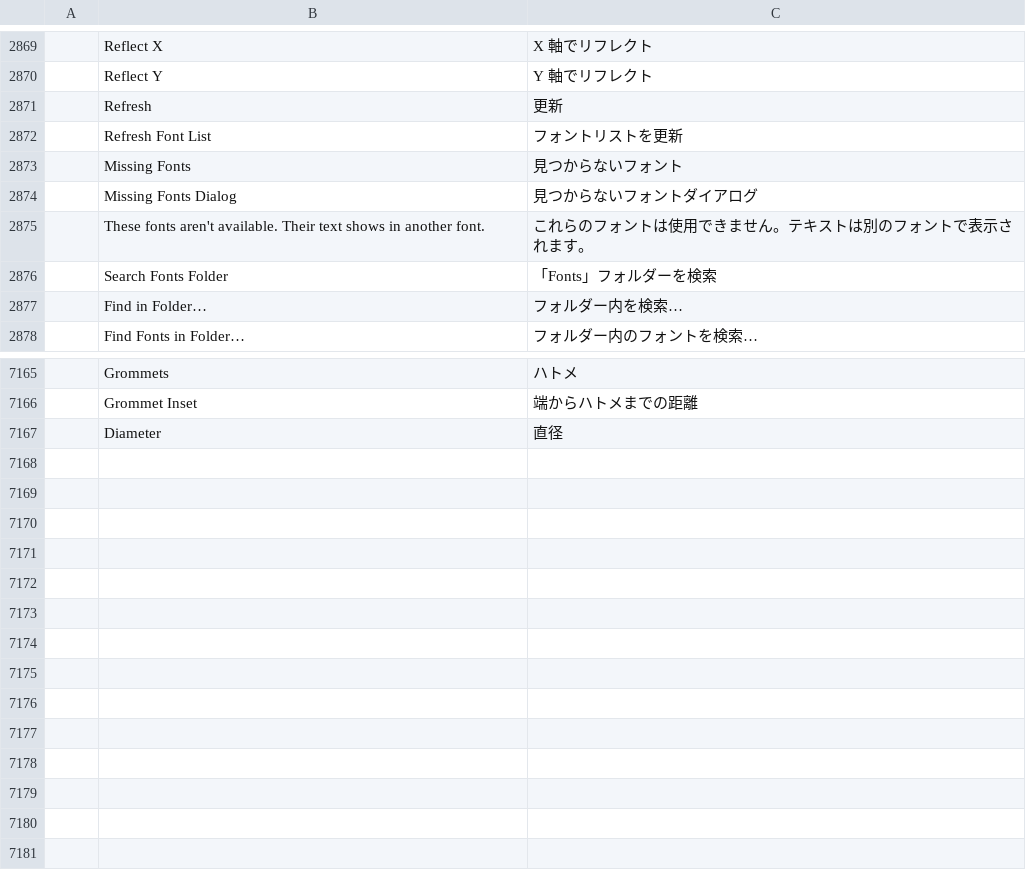
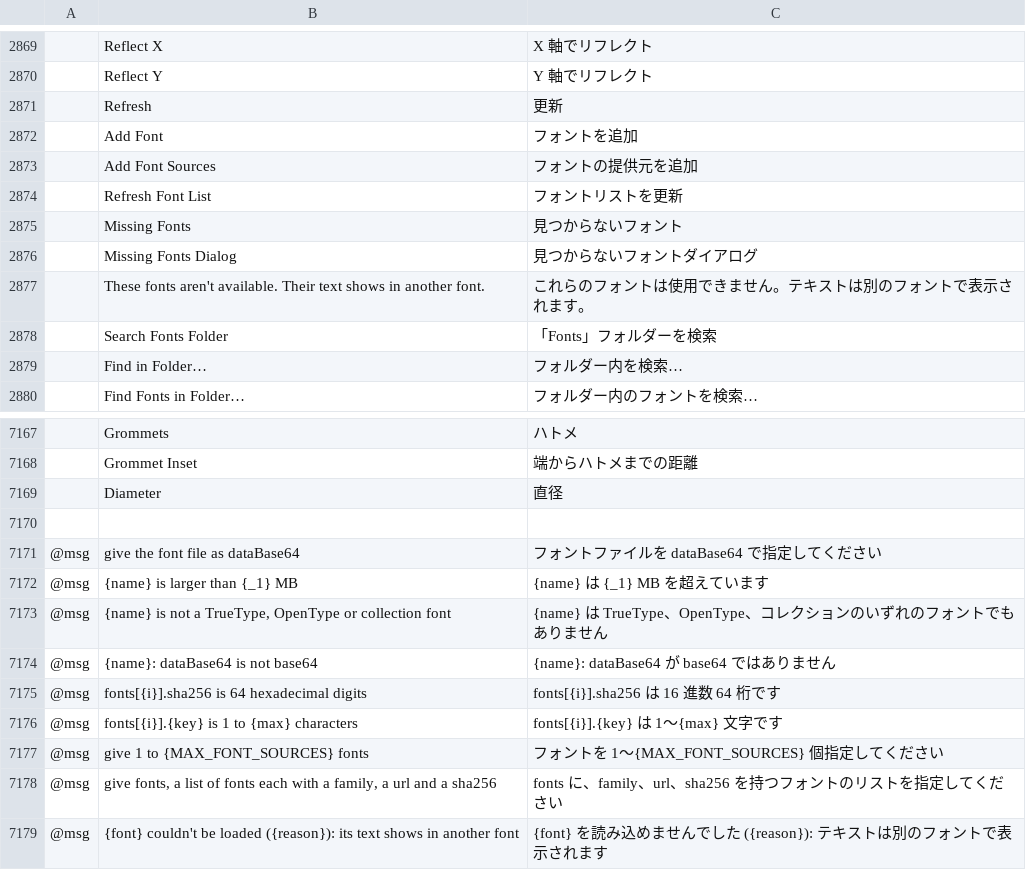
Before and after one commit to addibble/vectorcraft, a TSV file: crates/ui-egui/src/i18n/ja.tsv, drawn as a sheet; only a part is shown, gaps mark what is left out; the diff names each change by its address in the sheet, - before the commit and + after, or states it on an @@ line.

```diff
--- a/crates/ui-egui/src/i18n/ja.tsv
+++ b/crates/ui-egui/src/i18n/ja.tsv
+row 2872:  | Add Font | フォントを追加
+row 2873:  | Add Font Sources | フォントの提供元を追加
+row 7170: (empty)
+row 7171: @msg | give the font file as dataBase64 | フォントファイルを dataBase64 で指定してください
+row 7172: @msg | {name} is larger than {_1} MB | {name} は {_1} MB を超えています
+row 7173: @msg | {name} is not a TrueType, OpenType or collection font | {name} は TrueType、OpenType、コレクションのいずれのフォントでもありません
+row 7174: @msg | {name}: dataBase64 is not base64 | {name}: dataBase64 が base64 ではありません
+row 7175: @msg | fonts[{i}].sha256 is 64 hexadecimal digits | fonts[{i}].sha256 は 16 進数 64 桁です
+row 7176: @msg | fonts[{i}].{key} is 1 to {max} characters | fonts[{i}].{key} は 1～{max} 文字です
+row 7177: @msg | give 1 to {MAX_FONT_SOURCES} fonts | フォントを 1～{MAX_FONT_SOURCES} 個指定してください
+row 7178: @msg | give fonts, a list of fonts each with a family, a url and a sha256 | fonts に、family、url、sha256 を持つフォントのリストを指定してください
+row 7179: @msg | {font} couldn't be loaded ({reason}): its text shows in another font | {font} を読み込めませんでした ({reason}): テキストは別のフォントで表示されます
```
Also changed, not shown: crates/ui-egui/src/i18n/el.tsv, crates/ui-egui/src/i18n/ka.tsv, 42 other files.
